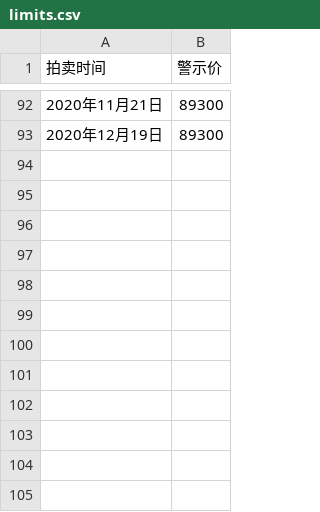
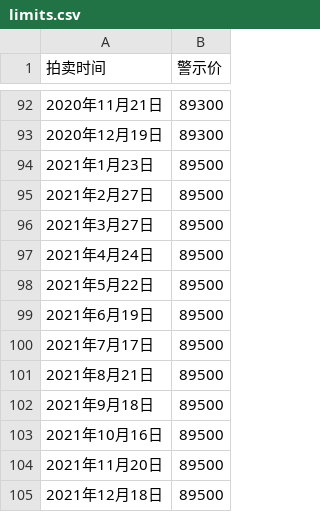
Before and after one commit to pallxk/hupai-data, a CSV file: limits/limits.csv, drawn as a sheet; only a part is shown, gaps mark what is left out; the diff names each change by its address in the sheet, - before the commit and + after, or states it on an @@ line.

```diff
--- a/limits/limits.csv
+++ b/limits/limits.csv
+row 94: 2021年1月23日 | 89500
+row 95: 2021年2月27日 | 89500
+row 96: 2021年3月27日 | 89500
+row 97: 2021年4月24日 | 89500
+row 98: 2021年5月22日 | 89500
+row 99: 2021年6月19日 | 89500
+row 100: 2021年7月17日 | 89500
+row 101: 2021年8月21日 | 89500
+row 102: 2021年9月18日 | 89500
+row 103: 2021年10月16日 | 89500
+row 104: 2021年11月20日 | 89500
+row 105: 2021年12月18日 | 89500
```
Also changed, not shown: delta/delta.csv, lowest/lowest.csv, 11 other files.
